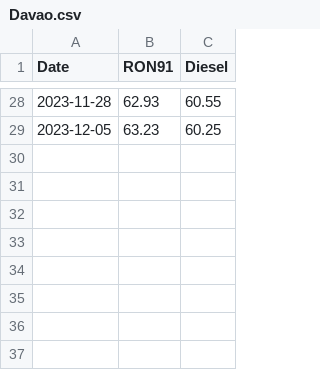
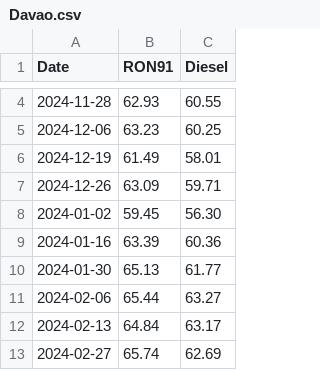
Before and after one commit to Evanna456/Philippine-Shell-Fuel-Price, a CSV file: data/Davao.csv, drawn as a sheet; only a part is shown, gaps mark what is left out; the diff covers the shown part only.

```diff
--- a/data/Davao.csv
+++ b/data/Davao.csv
@@ -28,2 +4,10 @@ Date,RON91,Diesel
-2023-11-28,62.93 ,60.55
-2023-12-05,63.23 ,60.25
+2024-11-28,62.93 ,60.55
+2024-12-06,63.23 ,60.25
+2024-12-19,61.49 ,58.01
+2024-12-26,63.09 ,59.71
+2024-01-02,59.45 ,56.30
+2024-01-16,63.39 ,60.36
+2024-01-30,65.13 ,61.77
+2024-02-06,65.44 ,63.27
+2024-02-13,64.84 ,63.17
+2024-02-27,65.74 ,62.69
```
Also changed, not shown: 2 added rows and 26 removed rows elsewhere in this file, data/Cebu.csv, data/Iligan.csv, 2 other files.
